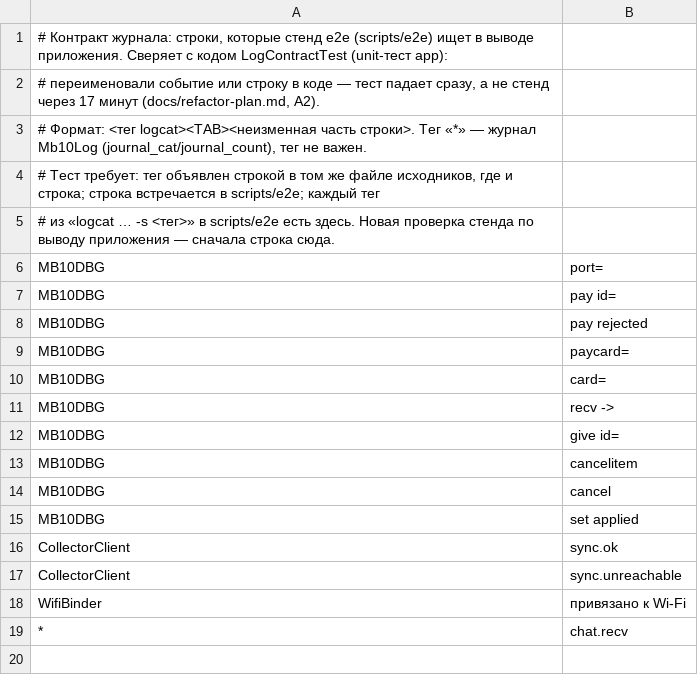
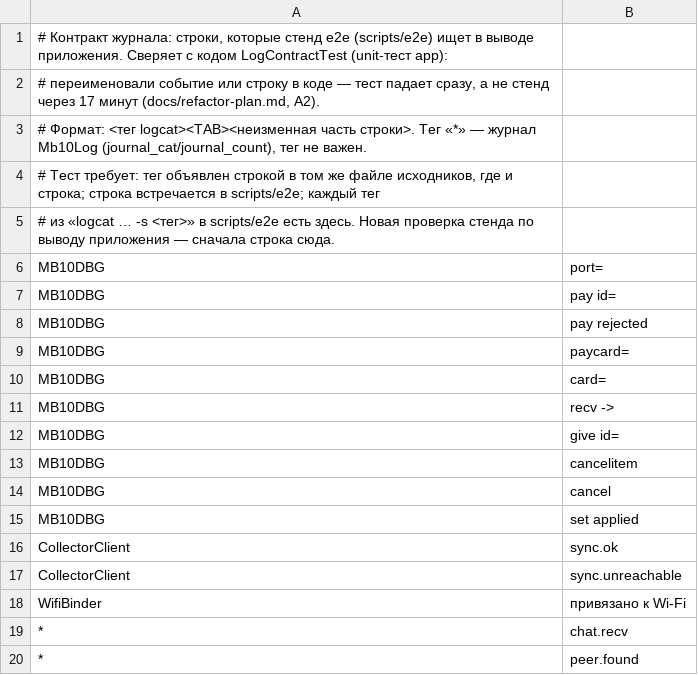
Before and after one commit to Gornist/megablock10, a TSV file: scripts/e2e/log-contract.tsv, drawn as a sheet; the diff names each change by its address in the sheet, - before the commit and + after, or states it on an @@ line.

```diff
--- a/scripts/e2e/log-contract.tsv
+++ b/scripts/e2e/log-contract.tsv
+row 20: * | peer.found
```
Also changed, not shown: 2 other files.
